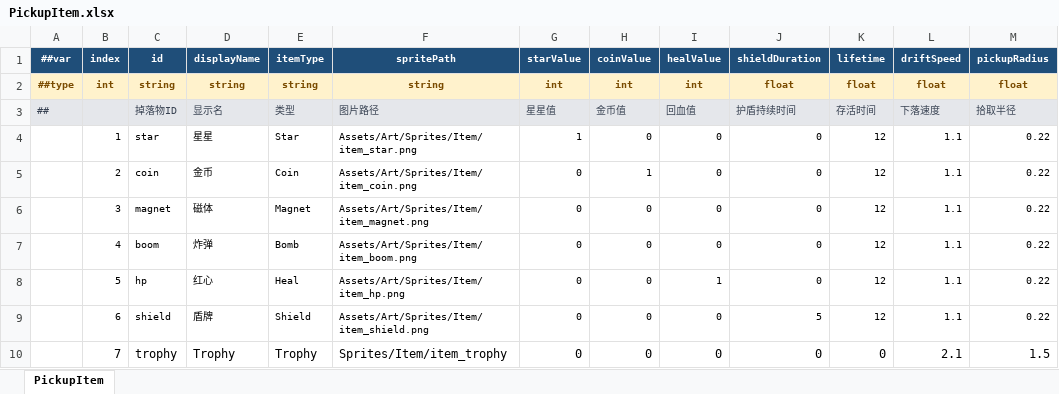
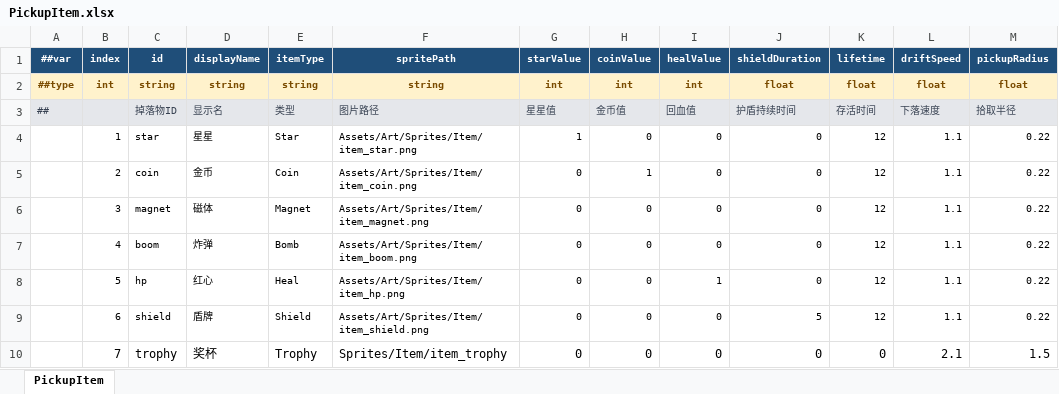
Before and after one commit to coder-lipenghui/LeiTing, an Excel workbook: Luban/Datas/PickupItem.xlsx, sheet PickupItem, drawn as a sheet; only a part is shown; values as stored, in another font and other column widths than the file's, no borders; the diff names each change by its address in the sheet, - before the commit and + after, or states it on an @@ line.

```diff
--- a/Luban/Datas/PickupItem.xlsx (sheet PickupItem)
+++ b/Luban/Datas/PickupItem.xlsx (sheet PickupItem)
-D10 (displayName): Trophy
+D10 (displayName): 奖杯
```
Also changed, not shown: Luban/Datas/BossPhase.xlsx, Luban/Datas/Enemy.xlsx, 30 other files.
